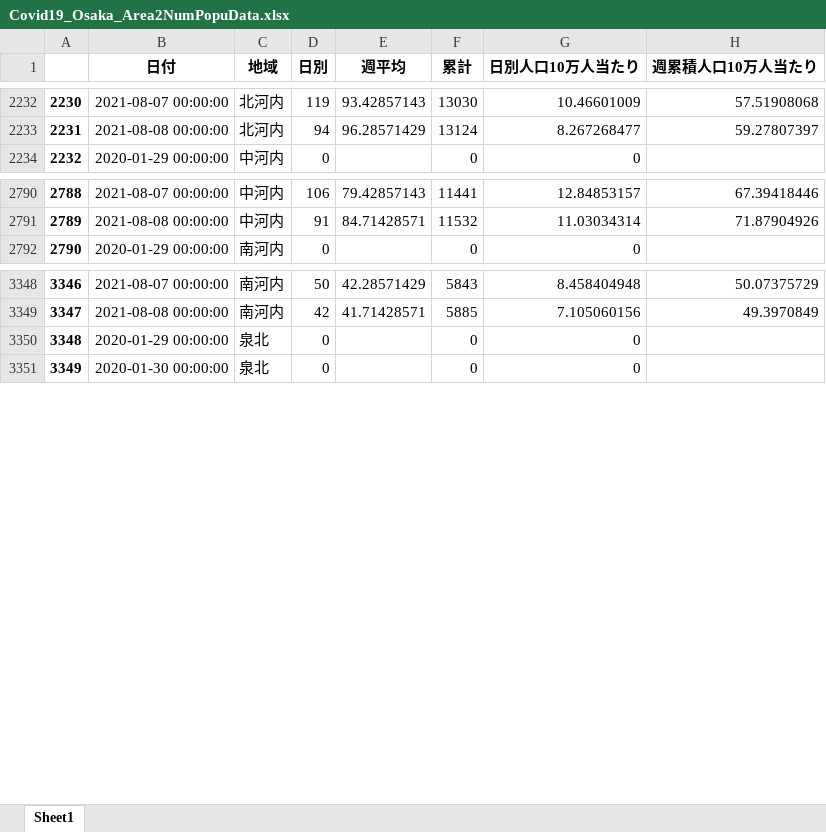
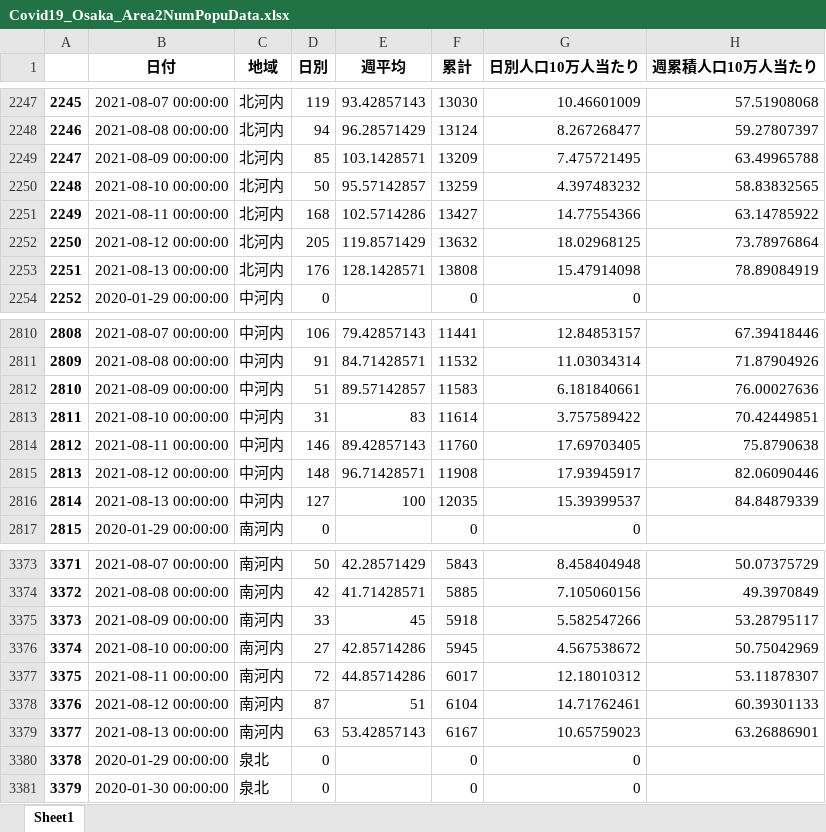
Before and after one commit to massatacker/Covid19OsakaAreaTwonHeroku, an Excel workbook: Covid19_Osaka_Area2NumPopuData.xlsx, sheet Sheet1, drawn as a sheet; only a part is shown, gaps mark what is left out; values as stored, in another font and other column widths than the file's, no borders; the diff covers the shown part only; the diff names each change by its address in the sheet, - before the commit and + after, or states it on an @@ line.

```diff
--- a/Covid19_Osaka_Area2NumPopuData.xlsx (sheet Sheet1)
+++ b/Covid19_Osaka_Area2NumPopuData.xlsx (sheet Sheet1)
@@ column A renumbered between rows 565 and 5626 @@
+row 2249: 2247 | 2021-08-09 00:00:00 | 北河内 | 85 | 103.1428571 | 13209 | 7.475721495 | 63.49965788
+row 2250: 2248 | 2021-08-10 00:00:00 | 北河内 | 50 | 95.57142857 | 13259 | 4.397483232 | 58.83832565
+row 2251: 2249 | 2021-08-11 00:00:00 | 北河内 | 168 | 102.5714286 | 13427 | 14.77554366 | 63.14785922
+row 2252: 2250 | 2021-08-12 00:00:00 | 北河内 | 205 | 119.8571429 | 13632 | 18.02968125 | 73.78976864
+row 2253: 2251 | 2021-08-13 00:00:00 | 北河内 | 176 | 128.1428571 | 13808 | 15.47914098 | 78.89084919
+row 2812: 2810 | 2021-08-09 00:00:00 | 中河内 | 51 | 89.57142857 | 11583 | 6.181840661 | 76.00027636
+row 2813: 2811 | 2021-08-10 00:00:00 | 中河内 | 31 | 83 | 11614 | 3.757589422 | 70.42449851
+row 2814: 2812 | 2021-08-11 00:00:00 | 中河内 | 146 | 89.42857143 | 11760 | 17.69703405 | 75.8790638
+row 2815: 2813 | 2021-08-12 00:00:00 | 中河内 | 148 | 96.71428571 | 11908 | 17.93945917 | 82.06090446
+row 2816: 2814 | 2021-08-13 00:00:00 | 中河内 | 127 | 100 | 12035 | 15.39399537 | 84.84879339
+row 3375: 3373 | 2021-08-09 00:00:00 | 南河内 | 33 | 45 | 5918 | 5.582547266 | 53.28795117
+row 3376: 3374 | 2021-08-10 00:00:00 | 南河内 | 27 | 42.85714286 | 5945 | 4.567538672 | 50.75042969
+row 3377: 3375 | 2021-08-11 00:00:00 | 南河内 | 72 | 44.85714286 | 6017 | 12.18010312 | 53.11878307
+row 3378: 3376 | 2021-08-12 00:00:00 | 南河内 | 87 | 51 | 6104 | 14.71762461 | 60.39301133
+row 3379: 3377 | 2021-08-13 00:00:00 | 南河内 | 63 | 53.42857143 | 6167 | 10.65759023 | 63.26886901
```
Also changed, not shown: 35 added rows elsewhere in this sheet, Covid19_Osaka_TownNumPopuData.xlsx.
